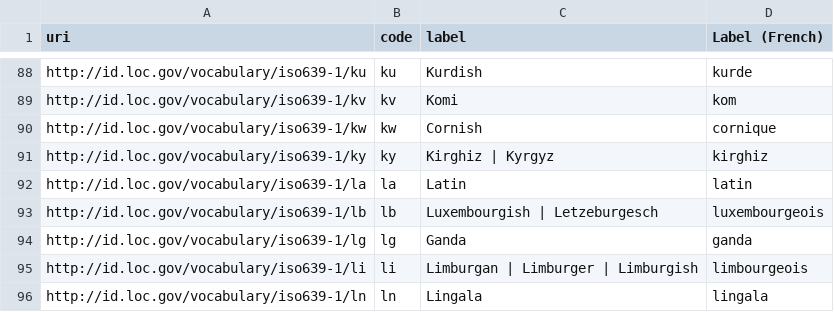
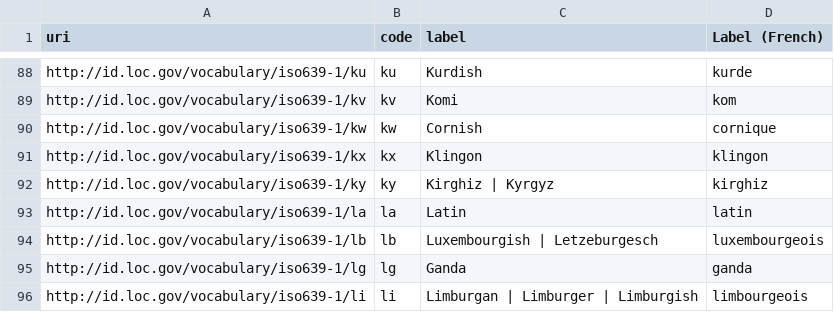
Before and after one commit to Emil-Salsa/des_controlled_vocabs, a CSV file: iso639-1-languages-edited.csv, drawn as a sheet; only a part is shown, gaps mark what is left out; the shorter side is filled out with more unchanged rows; the diff names each change by its address in the sheet, - before the commit and + after, or states it on an @@ line.

Commit message:
Update iso639-1-languages-edited.csv

```diff
--- a/iso639-1-languages-edited.csv
+++ b/iso639-1-languages-edited.csv
+row 91: http://id.loc.gov/vocabulary/iso639-1/kx | kx | Klingon | klingon
```
